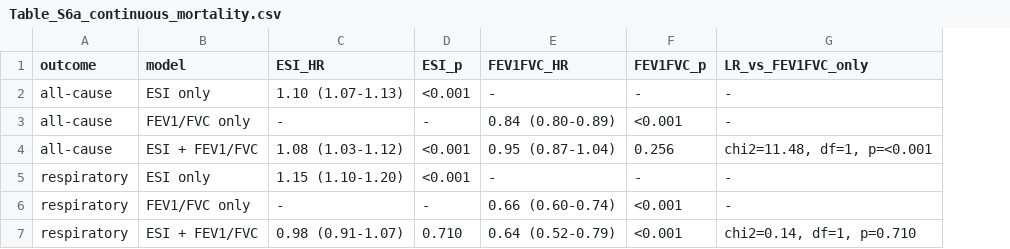
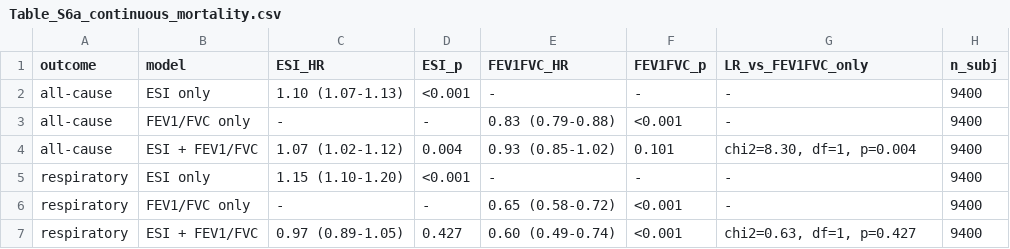
Before and after one commit to peter4244/esi-2026-manuscript, a CSV file: manuscript_assets/Table_S6a_continuous_mortality.csv, drawn as a sheet; the diff names each change by its address in the sheet, - before the commit and + after, or states it on an @@ line.

```diff
--- a/manuscript_assets/Table_S6a_continuous_mortality.csv
+++ b/manuscript_assets/Table_S6a_continuous_mortality.csv
+column H (n_subj), rows 2-7: all 9400
-E3 (FEV1FVC_HR): 0.84 (0.80-0.89)
+E3 (FEV1FVC_HR): 0.83 (0.79-0.88)
-C4 (ESI_HR): 1.08 (1.03-1.12)
+C4 (ESI_HR): 1.07 (1.02-1.12)
-D4 (ESI_p): <0.001
+D4 (ESI_p): 0.004
-E4 (FEV1FVC_HR): 0.95 (0.87-1.04)
+E4 (FEV1FVC_HR): 0.93 (0.85-1.02)
-F4 (FEV1FVC_p): 0.256
+F4 (FEV1FVC_p): 0.101
-G4 (LR_vs_FEV1FVC_only): chi2=11.48, df=1, p=<0.001
+G4 (LR_vs_FEV1FVC_only): chi2=8.30, df=1, p=0.004
-E6 (FEV1FVC_HR): 0.66 (0.60-0.74)
+E6 (FEV1FVC_HR): 0.65 (0.58-0.72)
-C7 (ESI_HR): 0.98 (0.91-1.07)
+C7 (ESI_HR): 0.97 (0.89-1.05)
-D7 (ESI_p): 0.710
+D7 (ESI_p): 0.427
-E7 (FEV1FVC_HR): 0.64 (0.52-0.79)
+E7 (FEV1FVC_HR): 0.60 (0.49-0.74)
-G7 (LR_vs_FEV1FVC_only): chi2=0.14, df=1, p=0.710
+G7 (LR_vs_FEV1FVC_only): chi2=0.63, df=1, p=0.427
```
Also changed, not shown: manuscript_assets/Supp_Table_CT_correlations.csv, manuscript_assets/Supp_Table_HR_Difference_Bootstrap.csv, 8 other files.
